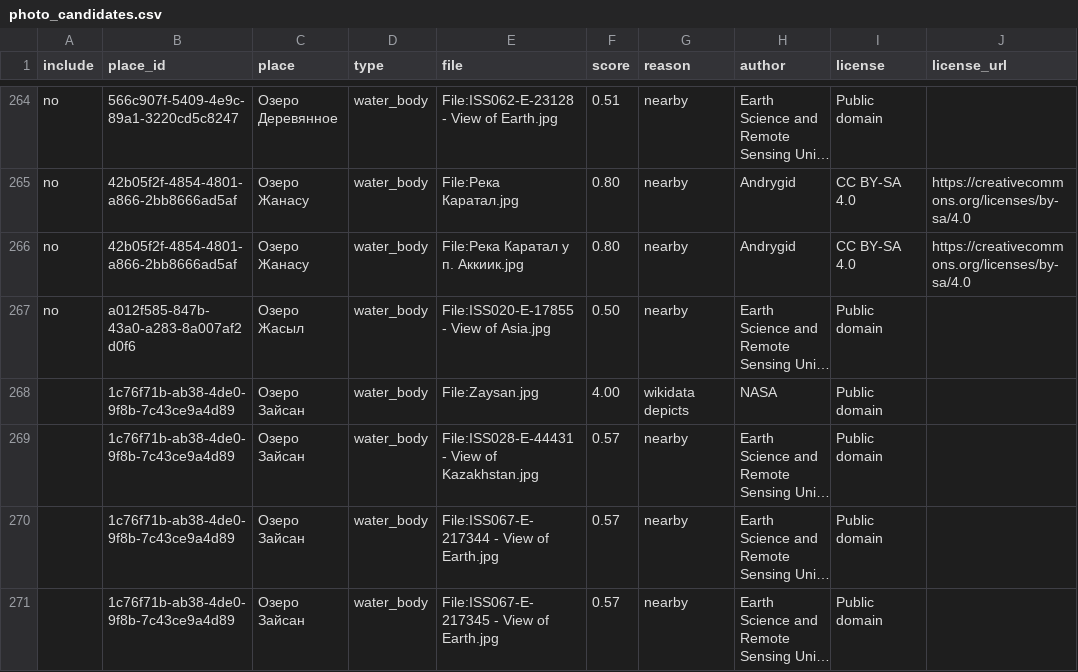
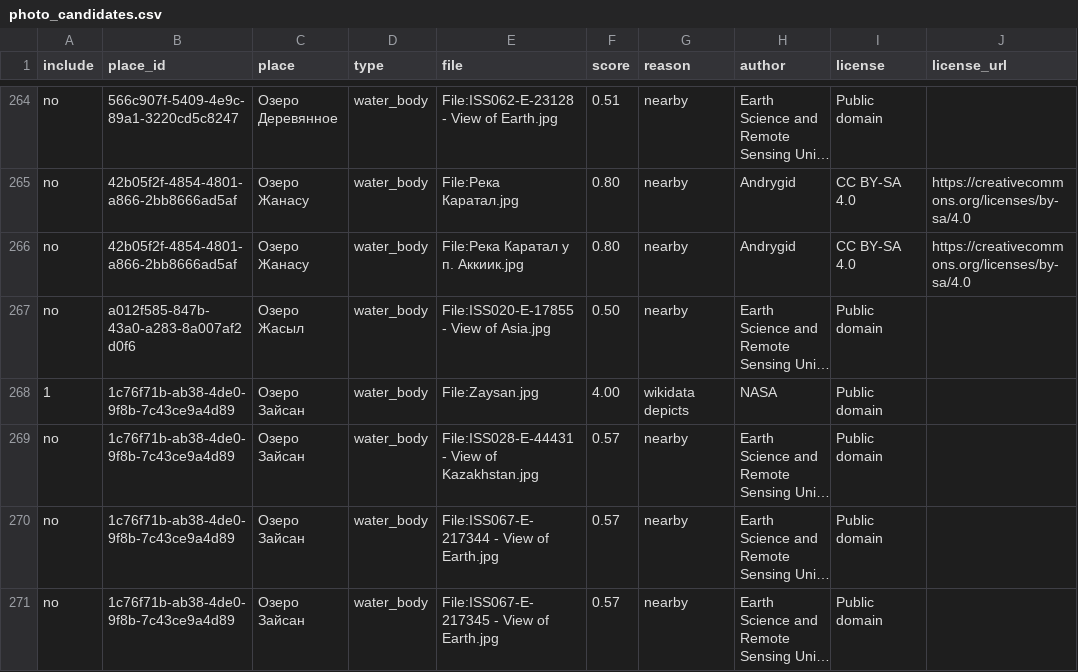
Before and after one commit to dkicekeeper/Dalada, a CSV file: supabase/data/places/photo_candidates.csv, drawn as a sheet; only a part is shown, gaps mark what is left out; long unchanged cells end in …; the diff covers the shown part only; the diff names each change by its address in the sheet, - before the commit and + after, or states it on an @@ line.

```diff
--- a/supabase/data/places/photo_candidates.csv
+++ b/supabase/data/places/photo_candidates.csv
-A268 (include): (empty)
+A268 (include): 1
-A269:A271 (include): (empty)
+A269:A271 (include): no
```
Also changed, not shown: 16 edited cells elsewhere in this file, supabase/data/places/photos.csv, 3 other files.
